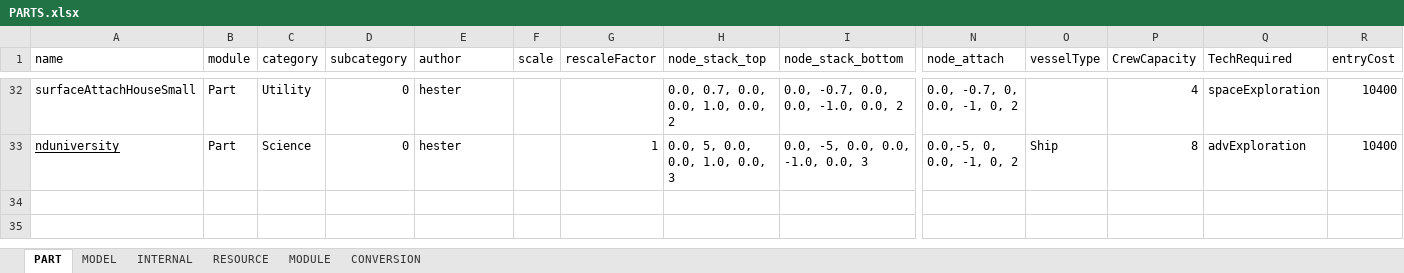
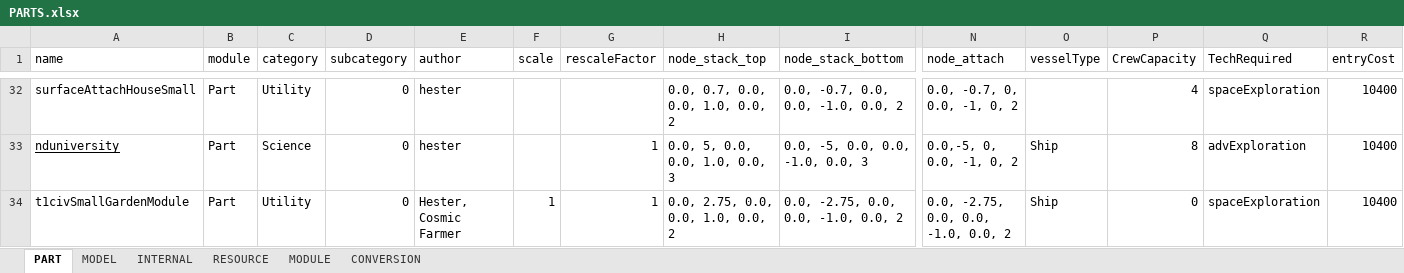
Before and after one commit to linuxgurugamer/CivilianPopulation, an Excel workbook: parts/src/main/resources/PARTS.xlsx, sheet PART, drawn as a sheet; only a part is shown, gaps mark what is left out; values as stored, in another font and other column widths than the file's, no borders; rows hold the shown columns only; the diff names each change by its address in the sheet, - before the commit and + after, or states it on an @@ line.

Commit message:
Small garden module

```diff
--- a/parts/src/main/resources/PARTS.xlsx (sheet PART)
+++ b/parts/src/main/resources/PARTS.xlsx (sheet PART)
+row 34: t1civSmallGardenModule | Part | Utility | 0 | Hester, Cosmic Farmer | 1 | 1 | 0.0, 2.75, 0.0, 0.0, 1.0, 0.0, 2 | 0.0, -2.75, 0.0, 0.0, -1.0, 0.0, 2 | 0.0, -2.75, 0.0, 0.0, -1.0, 0.0, 2 | Ship | 0 | spaceExploration | 10400
```
Also changed, not shown: sheet MODULE, sheet RESOURCE, sheet MODEL, 4 other files.
